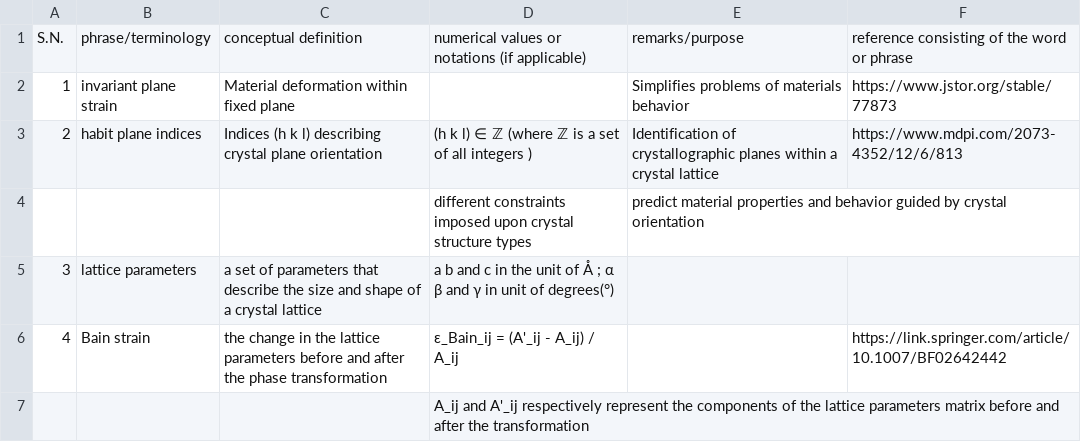
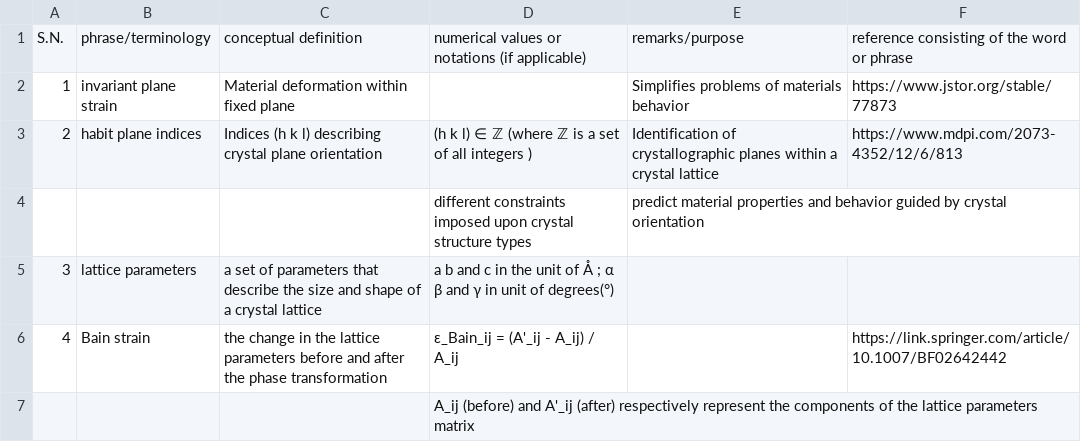
Before and after one commit to anilkunwar/martensitic_alloys, a CSV file: ptmc_glossary.csv, drawn as a sheet.

Commit message:
Update ptmc_glossary.csv

```diff
--- a/ptmc_glossary.csv
+++ b/ptmc_glossary.csv
@@ -6,2 +6,2 @@ S.N., phrase/terminology, conceptual definition , numerical values or notations
 4, Bain strain, the change in the lattice parameters  before and after the phase transformation, ε_Bain_ij = (A'_ij - A_ij) / A_ij , ,https://link.springer.com/article/10.1007/BF02642442
-, , , A_ij and A'_ij respectively represent the components of the lattice parameters matrix before and after the transformation , ,
+, , , A_ij (before) and A'_ij (after) respectively represent the components of the lattice parameters matrix, ,
```
